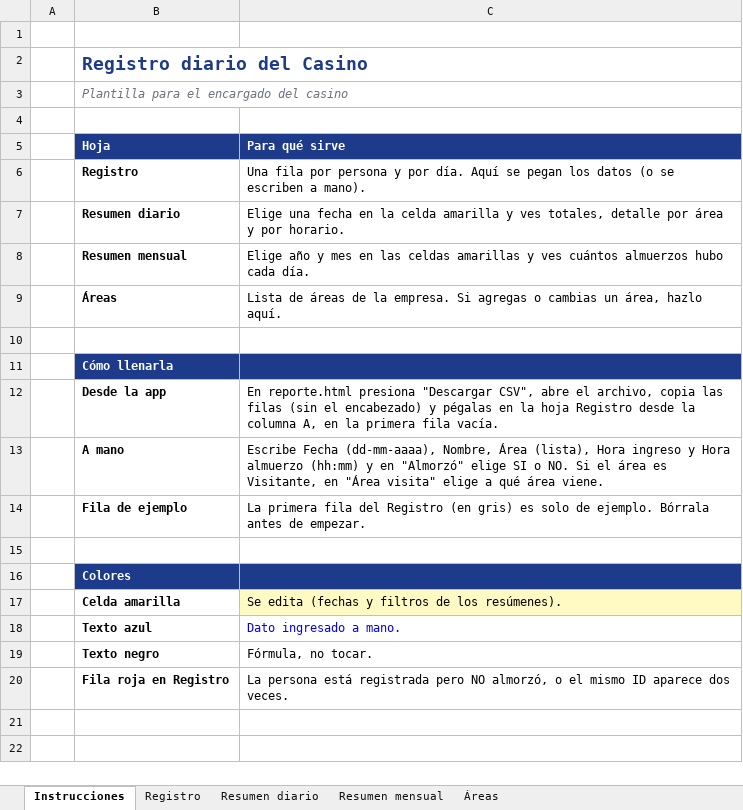
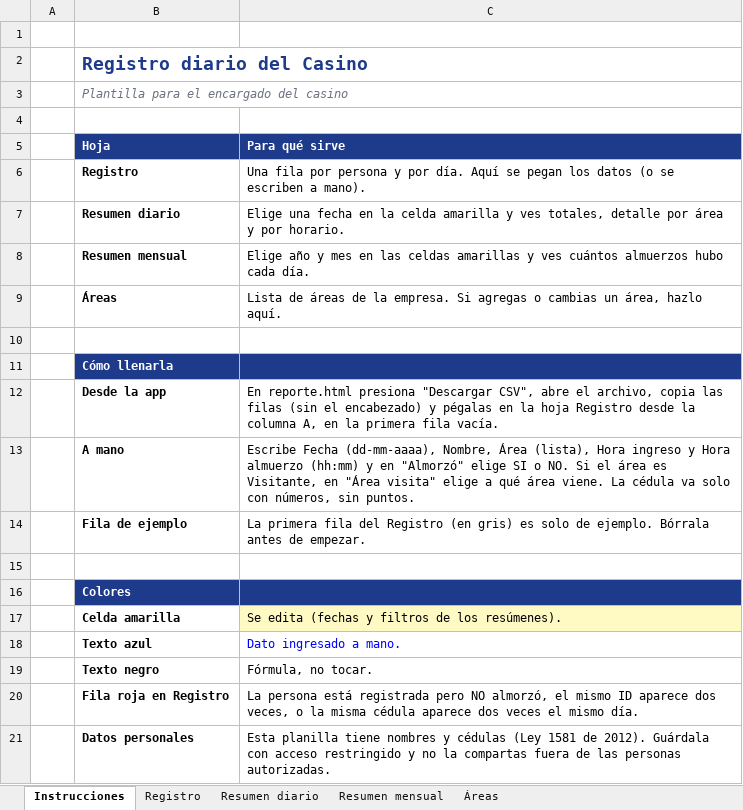
Before and after one commit to joalmendoza/casino-qr, an Excel workbook: plantillas/Registro_Casino.xlsx, sheet Instrucciones, drawn as a sheet; values as stored, in another font and other column widths than the file's, no borders; the diff names each change by its address in the sheet, - before the commit and + after, or states it on an @@ line.

```diff
--- a/plantillas/Registro_Casino.xlsx (sheet Instrucciones)
+++ b/plantillas/Registro_Casino.xlsx (sheet Instrucciones)
-C13 (Para qué sirve): …área viene.
+C13 (Para qué sirve): …área viene. La cédula va solo con números, sin puntos.
-C20 (Para qué sirve): …NO almorzó, o el mismo ID aparece dos veces.
+C20 (Para qué sirve): …NO almorzó, el mismo ID aparece dos veces, o la misma cédula aparece dos veces el mismo día.
+row 21:  | Datos personales | Esta planilla tiene nombres y cédulas (Ley 1581 de 2012). Guárdala con acceso restringido y no la compartas fuera de las personas autorizadas.
```
Also changed, not shown: sheet Registro, 10 other files.
